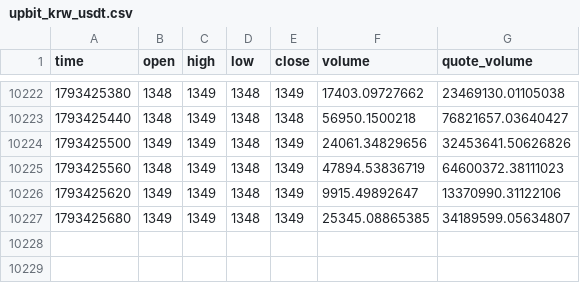
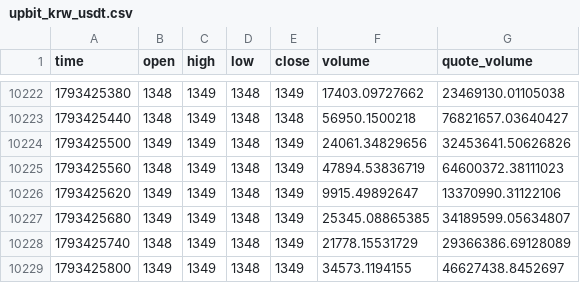
Before and after one commit to yyu0310/upbit-premium-chart, a CSV file: data/upbit_krw_usdt.csv, drawn as a sheet; only a part is shown, gaps mark what is left out.

Commit message:
data: 2026-10-31 05:51 UTC

```diff
--- a/data/upbit_krw_usdt.csv
+++ b/data/upbit_krw_usdt.csv
@@ -10227 +10227,3 @@ time,open,high,low,close,volume,quote_volume
 1793425680,1349,1349,1348,1349,25345.08865385,34189599.05634807
+1793425740,1348,1349,1348,1349,21778.15531729,29366386.69128089
+1793425800,1349,1349,1348,1349,34573.1194155,46627438.8452697
```
Also changed, not shown: data/upbit_krw_bmt.csv, 4 other files.
